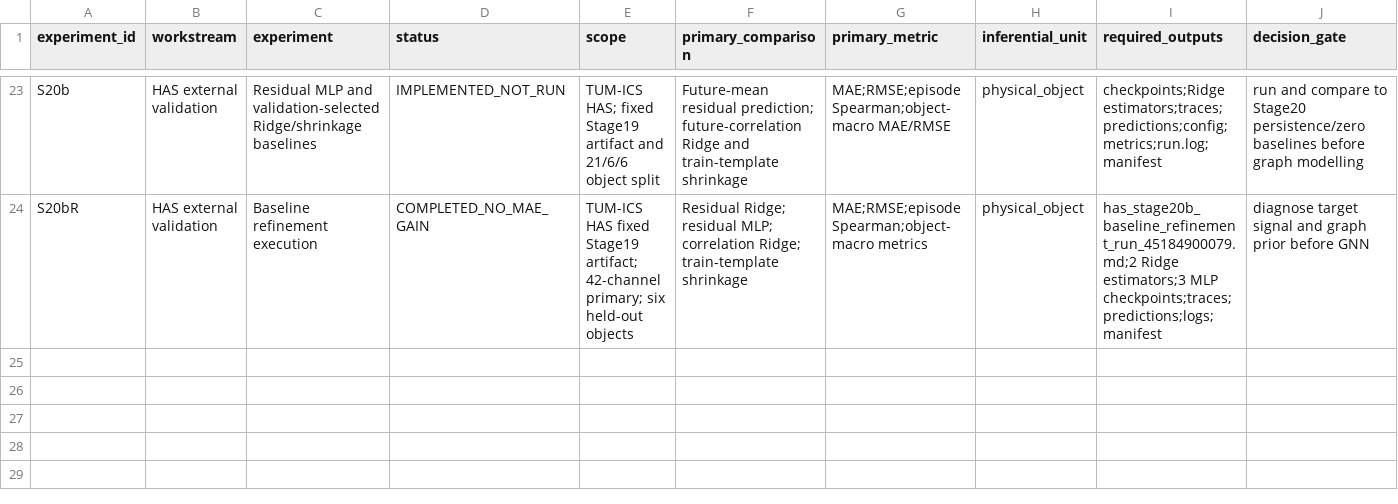
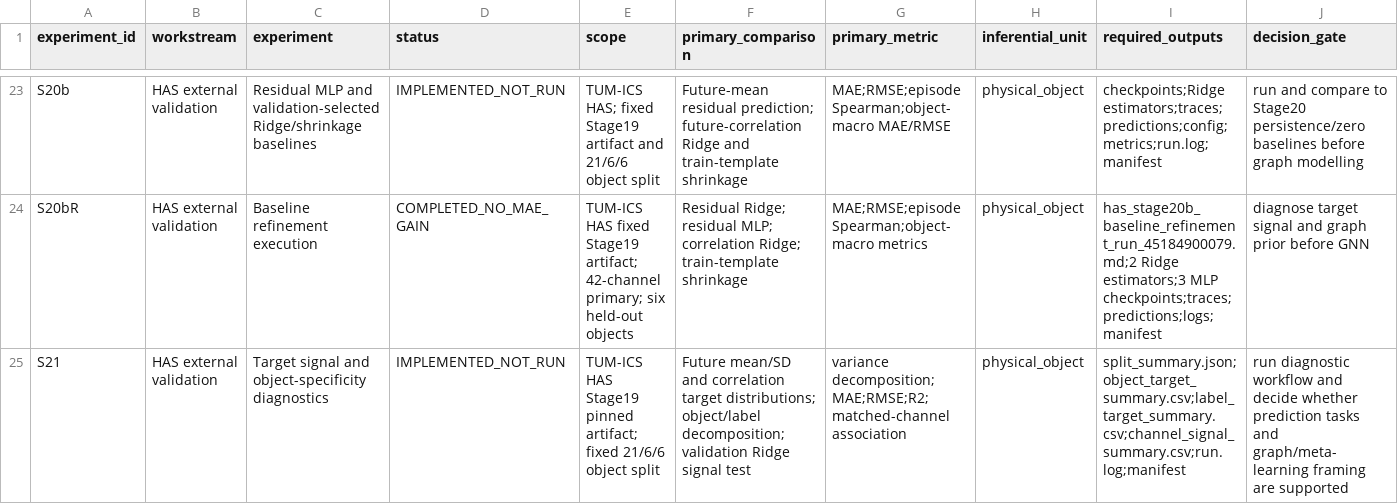
Before and after one commit to inbea3/touch, a CSV file: docs/master_experiment_matrix.csv, drawn as a sheet; only a part is shown, gaps mark what is left out; rows hold the shown columns only; the diff names each change by its address in the sheet, - before the commit and + after, or states it on an @@ line.

Commit message:
docs: register HAS Stage 21 signal diagnostics

```diff
--- a/docs/master_experiment_matrix.csv
+++ b/docs/master_experiment_matrix.csv
+row 25: S21 | HAS external validation | Target signal and object-specificity diagnostics | IMPLEMENTED_NOT_RUN | TUM-ICS HAS Stage19 pinned artifact; fixed 21/6/6 object split | Future mean/SD and correlation target distributions; object/label decomposition; validation Ridge signal test | variance decomposition;MAE;RMSE;R2;matched-channel association | physical_object | split_summary.json;object_target_summary.csv;label_target_summary.csv;channel_signal_summary.csv;run.log;manifest | run diagnostic workflow and decide whether prediction tasks and graph/meta-learning framing are supported
```
